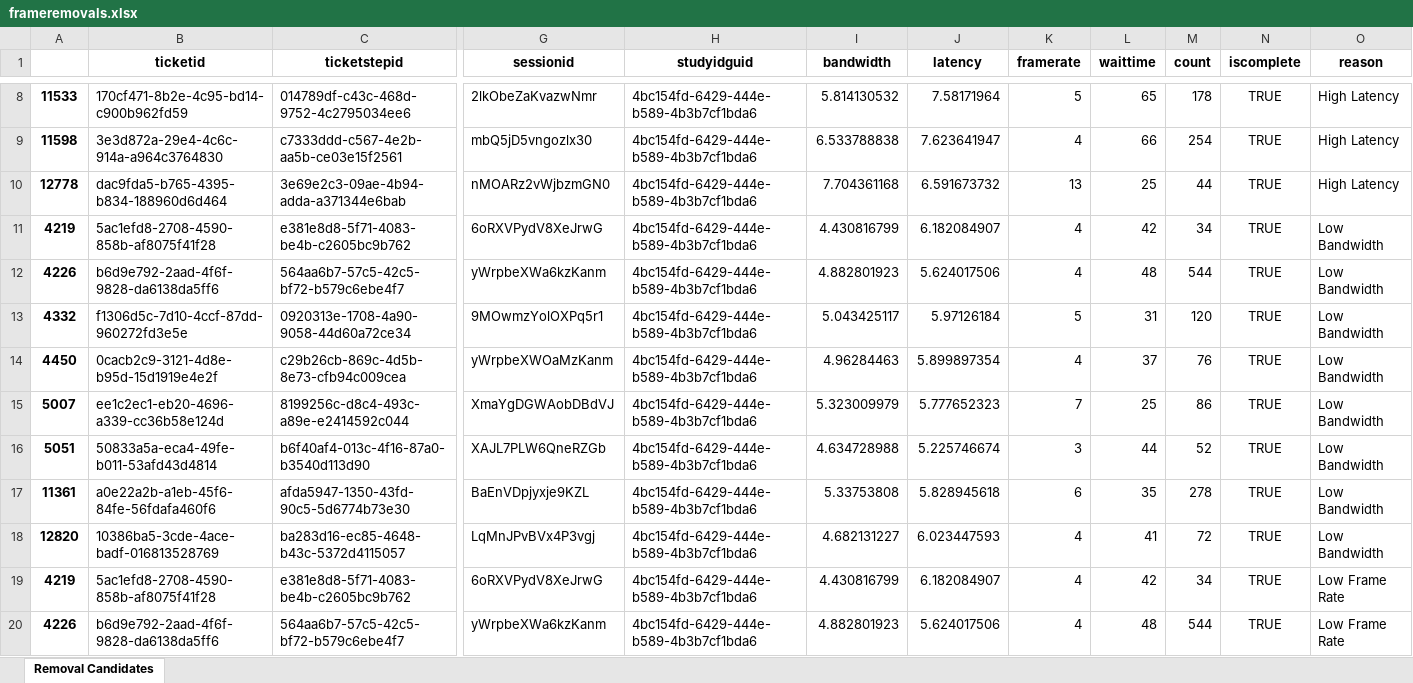
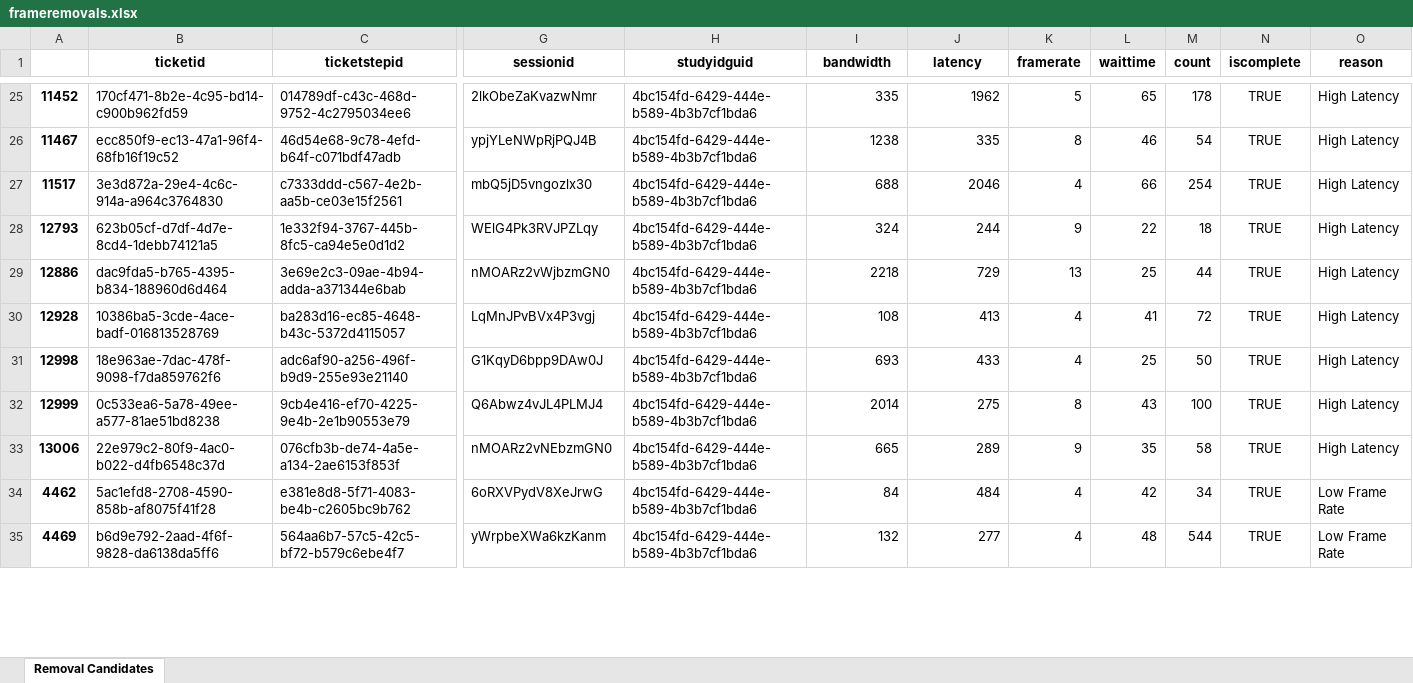
Before and after one commit to justinstuck/Frame, an Excel workbook: frameremovals.xlsx, sheet Removal Candidates, drawn as a sheet; only a part is shown, gaps mark what is left out; values as stored, in another font and other column widths than the file's, no borders; removed rows and columns are numbered as before the commit, all else as after; rows hold the shown columns only; the diff covers the shown part only; the diff names each change by its address in the sheet, - before the commit and + after, or states it on an @@ line.

```diff
--- a/frameremovals.xlsx (sheet Removal Candidates)
+++ b/frameremovals.xlsx (sheet Removal Candidates)
-A25: 11533
+A25: 11452
-I25 (bandwidth): 5.814130532
+I25 (bandwidth): 335
-J25 (latency): 7.58171964
+J25 (latency): 1962
+row 26: 11467 | ecc850f9-ec13-47a1-96f4-68fb16f19c52 | 46d54e68-9c78-4efd-b64f-c071bdf47adb | ypjYLeNWpRjPQJ4B | 4bc154fd-6429-444e-b589-4b3b7cf1bda6 | 1238 | 335 | 8 | 46 | 54 | TRUE | High Latency
-A27: 11598
+A27: 11517
-I27 (bandwidth): 6.533788838
+I27 (bandwidth): 688
-J27 (latency): 7.623641947
+J27 (latency): 2046
+row 28: 12793 | 623b05cf-d7df-4d7e-8cd4-1debb74121a5 | 1e332f94-3767-445b-8fc5-ca94e5e0d1d2 | WElG4Pk3RVJPZLqy | 4bc154fd-6429-444e-b589-4b3b7cf1bda6 | 324 | 244 | 9 | 22 | 18 | TRUE | High Latency
-A29: 12778
+A29: 12886
-I29 (bandwidth): 7.704361168
+I29 (bandwidth): 2218
-J29 (latency): 6.591673732
+J29 (latency): 729
-row 11: 4219 | 5ac1efd8-2708-4590-858b-af8075f41f28 | e381e8d8-5f71-4083-be4b-c2605bc9b762 | 6oRXVPydV8XeJrwG | 4bc154fd-6429-444e-b589-4b3b7cf1bda6 | 4.430816799 | 6.182084907 | 4 | 42 | 34 | TRUE | Low Bandwidth
-row 12: 4226 | b6d9e792-2aad-4f6f-9828-da6138da5ff6 | 564aa6b7-57c5-42c5-bf72-b579c6ebe4f7 | yWrpbeXWa6kzKanm | 4bc154fd-6429-444e-b589-4b3b7cf1bda6 | 4.882801923 | 5.624017506 | 4 | 48 | 544 | TRUE | Low Bandwidth
-row 13: 4332 | f1306d5c-7d10-4ccf-87dd-960272fd3e5e | 0920313e-1708-4a90-9058-44d60a72ce34 | 9MOwmzYolOXPq5r1 | 4bc154fd-6429-444e-b589-4b3b7cf1bda6 | 5.043425117 | 5.97126184 | 5 | 31 | 120 | TRUE | Low Bandwidth
-row 14: 4450 | 0cacb2c9-3121-4d8e-b95d-15d1919e4e2f | c29b26cb-869c-4d5b-8e73-cfb94c009cea | yWrpbeXWOaMzKanm | 4bc154fd-6429-444e-b589-4b3b7cf1bda6 | 4.96284463 | 5.899897354 | 4 | 37 | 76 | TRUE | Low Bandwidth
-row 15: 5007 | ee1c2ec1-eb20-4696-a339-cc36b58e124d | 8199256c-d8c4-493c-a89e-e2414592c044 | XmaYgDGWAobDBdVJ | 4bc154fd-6429-444e-b589-4b3b7cf1bda6 | 5.323009979 | 5.777652323 | 7 | 25 | 86 | TRUE | Low Bandwidth
-row 16: 5051 | 50833a5a-eca4-49fe-b011-53afd43d4814 | b6f40af4-013c-4f16-87a0-b3540d113d90 | XAJL7PLW6QneRZGb | 4bc154fd-6429-444e-b589-4b3b7cf1bda6 | 4.634728988 | 5.225746674 | 3 | 44 | 52 | TRUE | Low Bandwidth
-row 17: 11361 | a0e22a2b-a1eb-45f6-84fe-56fdafa460f6 | afda5947-1350-43fd-90c5-5d6774b73e30 | BaEnVDpjyxje9KZL | 4bc154fd-6429-444e-b589-4b3b7cf1bda6 | 5.33753808 | 5.828945618 | 6 | 35 | 278 | TRUE | Low Bandwidth
-A30: 12820
+A30: 12928
-I30 (bandwidth): 4.682131227
+I30 (bandwidth): 108
-J30 (latency): 6.023447593
+J30 (latency): 413
-O30 (reason): Low Bandwidth
+O30 (reason): High Latency
+row 31: 12998 | 18e963ae-7dac-478f-9098-f7da859762f6 | adc6af90-a256-496f-b9d9-255e93e21140 | G1KqyD6bpp9DAw0J | 4bc154fd-6429-444e-b589-4b3b7cf1bda6 | 693 | 433 | 4 | 25 | 50 | TRUE | High Latency
+row 32: 12999 | 0c533ea6-5a78-49ee-a577-81ae51bd8238 | 9cb4e416-ef70-4225-9e4b-2e1b90553e79 | Q6Abwz4vJL4PLMJ4 | 4bc154fd-6429-444e-b589-4b3b7cf1bda6 | 2014 | 275 | 8 | 43 | 100 | TRUE | High Latency
+row 33: 13006 | 22e979c2-80f9-4ac0-b022-d4fb6548c37d | 076cfb3b-de74-4a5e-a134-2ae6153f853f | nMOARz2vNEbzmGN0 | 4bc154fd-6429-444e-b589-4b3b7cf1bda6 | 665 | 289 | 9 | 35 | 58 | TRUE | High Latency
-A34: 4219
+A34: 4462
-I34 (bandwidth): 4.430816799
+I34 (bandwidth): 84
-J34 (latency): 6.182084907
+J34 (latency): 484
-A35: 4226
+A35: 4469
-I35 (bandwidth): 4.882801923
+I35 (bandwidth): 132
-J35 (latency): 5.624017506
+J35 (latency): 277
```
Also changed, not shown: 17 added rows and 55 edited cells elsewhere in this sheet, 8 other files.
